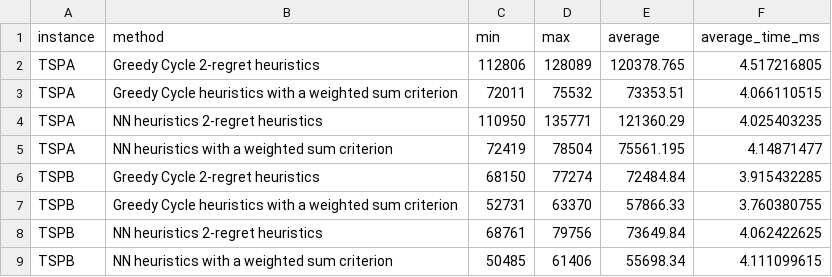
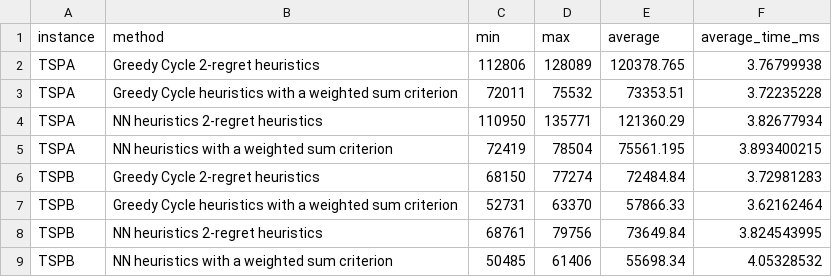
Before and after one commit to PiotrFoltyniewicz/Evolutionary-Computation, a CSV file: lab2/out/generated/summary.csv, drawn as a sheet.

```diff
--- a/lab2/out/generated/summary.csv
+++ b/lab2/out/generated/summary.csv
@@ -1,9 +1,9 @@
 instance,method,min,max,average,average_time_ms
-TSPA,Greedy Cycle 2-regret heuristics,112806,128089,120378.765,4.517216805
-TSPA,Greedy Cycle heuristics with a weighted sum criterion,72011,75532,73353.51,4.066110515
-TSPA,NN heuristics 2-regret heuristics,110950,135771,121360.29,4.025403235
-TSPA,NN heuristics with a weighted sum criterion,72419,78504,75561.195,4.14871477
-TSPB,Greedy Cycle 2-regret heuristics,68150,77274,72484.84,3.915432285
-TSPB,Greedy Cycle heuristics with a weighted sum criterion,52731,63370,57866.33,3.760380755
-TSPB,NN heuristics 2-regret heuristics,68761,79756,73649.84,4.062422625
-TSPB,NN heuristics with a weighted sum criterion,50485,61406,55698.34,4.111099615
+TSPA,Greedy Cycle 2-regret heuristics,112806,128089,120378.765,3.76799938
+TSPA,Greedy Cycle heuristics with a weighted sum criterion,72011,75532,73353.51,3.72235228
+TSPA,NN heuristics 2-regret heuristics,110950,135771,121360.29,3.82677934
+TSPA,NN heuristics with a weighted sum criterion,72419,78504,75561.195,3.893400215
+TSPB,Greedy Cycle 2-regret heuristics,68150,77274,72484.84,3.72981283
+TSPB,Greedy Cycle heuristics with a weighted sum criterion,52731,63370,57866.33,3.62162464
+TSPB,NN heuristics 2-regret heuristics,68761,79756,73649.84,3.824543995
+TSPB,NN heuristics with a weighted sum criterion,50485,61406,55698.34,4.05328532
```
Also changed, not shown: lab1/out/generated/results.csv, lab1/out/generated/summary.csv, 13 other files.
